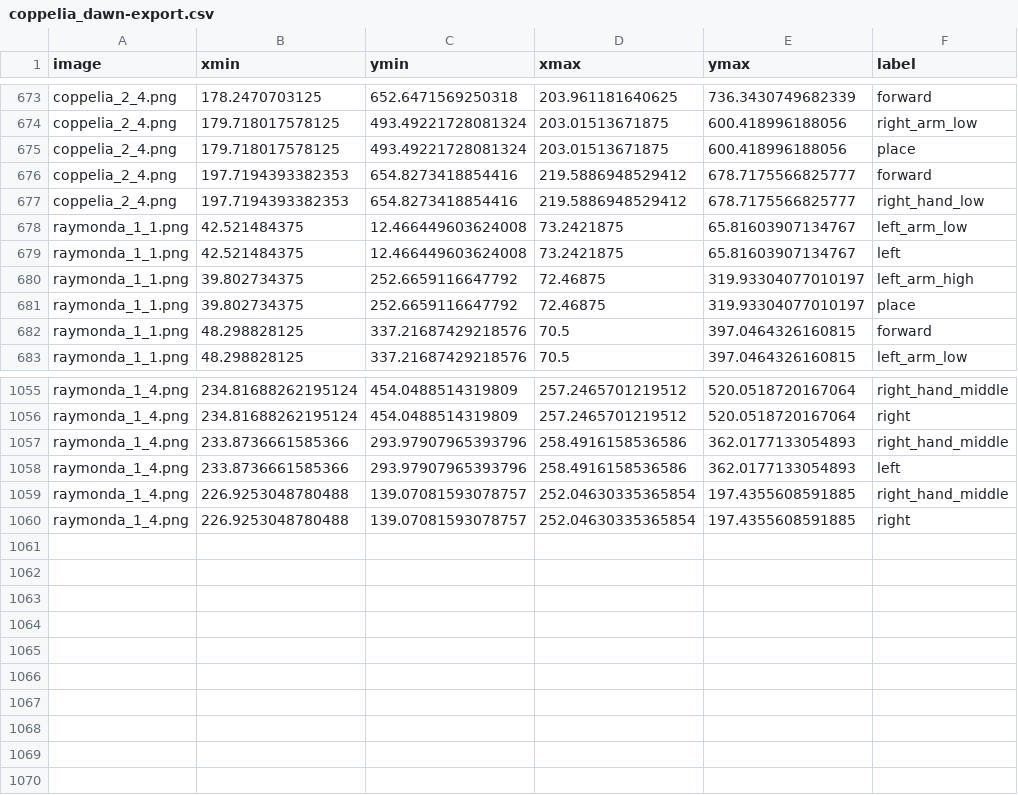
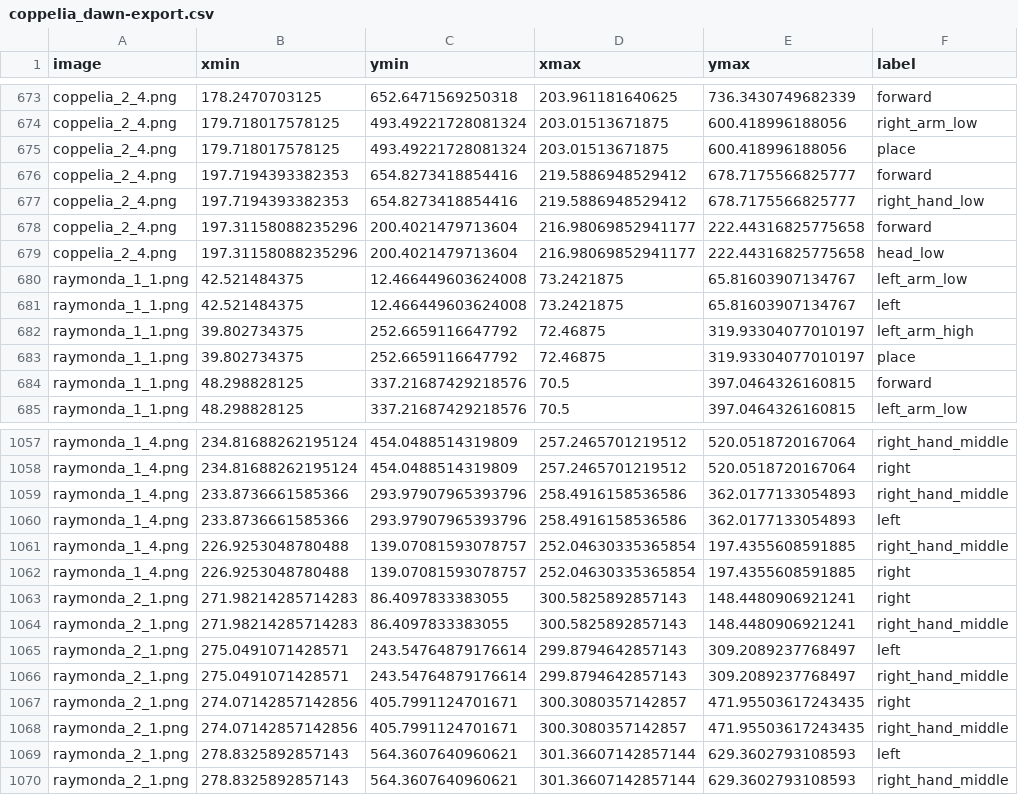
Before and after one commit to laurasher/labanotation, a CSV file: data/coppelia_dawn/vott-csv-export/coppelia_dawn-export.csv, drawn as a sheet; only a part is shown, gaps mark what is left out; the diff names each change by its address in the sheet, - before the commit and + after, or states it on an @@ line.

```diff
--- a/data/coppelia_dawn/vott-csv-export/coppelia_dawn-export.csv
+++ b/data/coppelia_dawn/vott-csv-export/coppelia_dawn-export.csv
+row 678: coppelia_2_4.png | 197.31158088235296 | 200.4021479713604 | 216.98069852941177 | 222.44316825775658 | forward
+row 679: coppelia_2_4.png | 197.31158088235296 | 200.4021479713604 | 216.98069852941177 | 222.44316825775658 | head_low
+row 1063: raymonda_2_1.png | 271.98214285714283 | 86.4097833383055 | 300.5825892857143 | 148.4480906921241 | right
+row 1064: raymonda_2_1.png | 271.98214285714283 | 86.4097833383055 | 300.5825892857143 | 148.4480906921241 | right_hand_middle
+row 1065: raymonda_2_1.png | 275.0491071428571 | 243.54764879176614 | 299.8794642857143 | 309.2089237768497 | left
+row 1066: raymonda_2_1.png | 275.0491071428571 | 243.54764879176614 | 299.8794642857143 | 309.2089237768497 | right_hand_middle
+row 1067: raymonda_2_1.png | 274.07142857142856 | 405.7991124701671 | 300.3080357142857 | 471.95503617243435 | right
+row 1068: raymonda_2_1.png | 274.07142857142856 | 405.7991124701671 | 300.3080357142857 | 471.95503617243435 | right_hand_middle
+row 1069: raymonda_2_1.png | 278.8325892857143 | 564.3607640960621 | 301.36607142857144 | 629.3602793108593 | left
+row 1070: raymonda_2_1.png | 278.8325892857143 | 564.3607640960621 | 301.36607142857144 | 629.3602793108593 | right_hand_middle
```
Also changed, not shown: bbox_output/artifact.csv, bbox_output/coppelia_dawn.csv, 8 other files.
